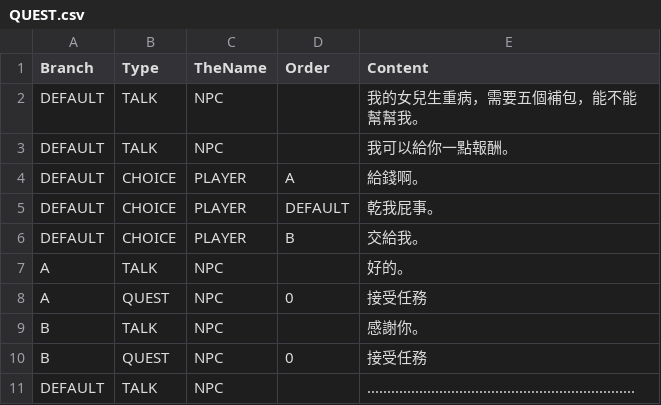
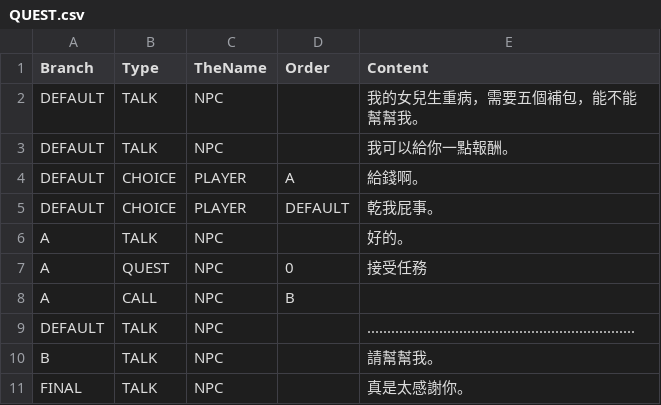
Before and after one commit to yucheng0210/Monographical, a CSV file: Assets/MyAssets/DialogSystem/DialogData/QUEST.csv, drawn as a sheet.

Commit message:
QuestSystem半完成
可以接任務，接完對話會變，達成任務後對話會變和任務目標用品會減少。但有一堆Bug而且程式可讀性和維護性很差，需要修改。

```diff
--- a/Assets/MyAssets/DialogSystem/DialogData/QUEST.csv
+++ b/Assets/MyAssets/DialogSystem/DialogData/QUEST.csv
@@ -5,7 +5,7 @@ DEFAULT,CHOICE,PLAYER,A,給錢啊。
 DEFAULT,CHOICE,PLAYER,DEFAULT,乾我屁事。
-DEFAULT,CHOICE,PLAYER,B,交給我。
 A,TALK,NPC,,好的。
 A,QUEST,NPC,0,接受任務
-B,TALK,NPC,,感謝你。
-B,QUEST,NPC,0,接受任務
+A,CALL,NPC,B,
 DEFAULT,TALK,NPC,,...................................................................
+B,TALK,NPC,,請幫幫我。
+FINAL,TALK,NPC,,真是太感謝你。
```
Also changed, not shown: 13 other files.
